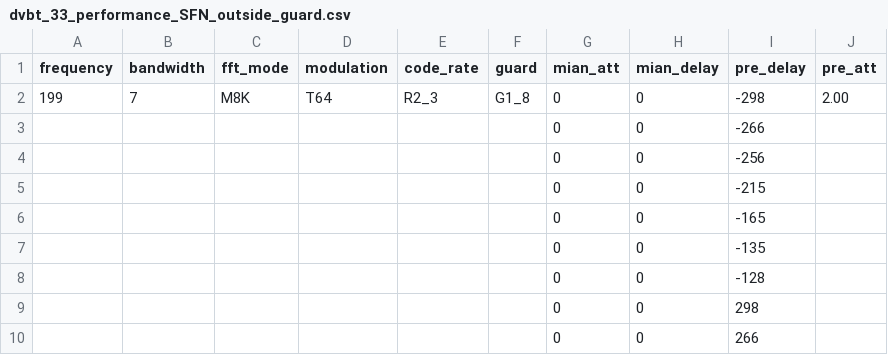
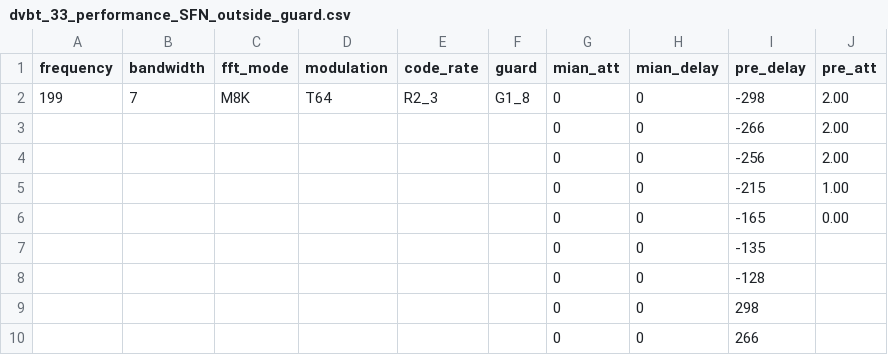
Before and after one commit to invictus86/front_end_code, a CSV file: ekt_test_report/dvbt_33_performance_SFN_outside_guard.csv, drawn as a sheet; only a part is shown.

```diff
--- a/ekt_test_report/dvbt_33_performance_SFN_outside_guard.csv
+++ b/ekt_test_report/dvbt_33_performance_SFN_outside_guard.csv
@@ -2,6 +2,6 @@ frequency,bandwidth,fft_mode,modulation,code_rate,guard,mian_att,mian_delay,pre_
 199,7,M8K,T64,R2_3,G1_8,0,0,-298,2.00
-,,,,,,0,0,-266,
-,,,,,,0,0,-256,
-,,,,,,0,0,-215,
-,,,,,,0,0,-165,
+,,,,,,0,0,-266,2.00
+,,,,,,0,0,-256,2.00
+,,,,,,0,0,-215,1.00
+,,,,,,0,0,-165,0.00
 ,,,,,,0,0,-135,
```
Also changed, not shown: 9 other files.
